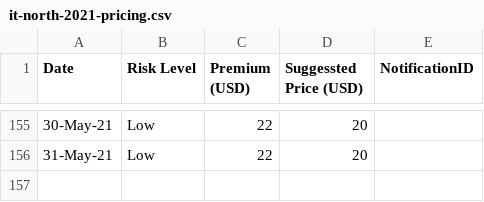
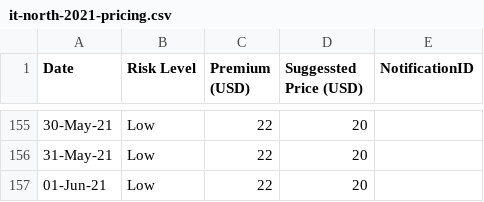
Before and after one commit to earling/it-north, a CSV file: it-north-2021-pricing.csv, drawn as a sheet; only a part is shown, gaps mark what is left out; the diff names each change by its address in the sheet, - before the commit and + after, or states it on an @@ line.

Commit message:
31-May-21,Low,22,20,

```diff
--- a/it-north-2021-pricing.csv
+++ b/it-north-2021-pricing.csv
+row 157: 01-Jun-21 | Low | 22 | 20
```
